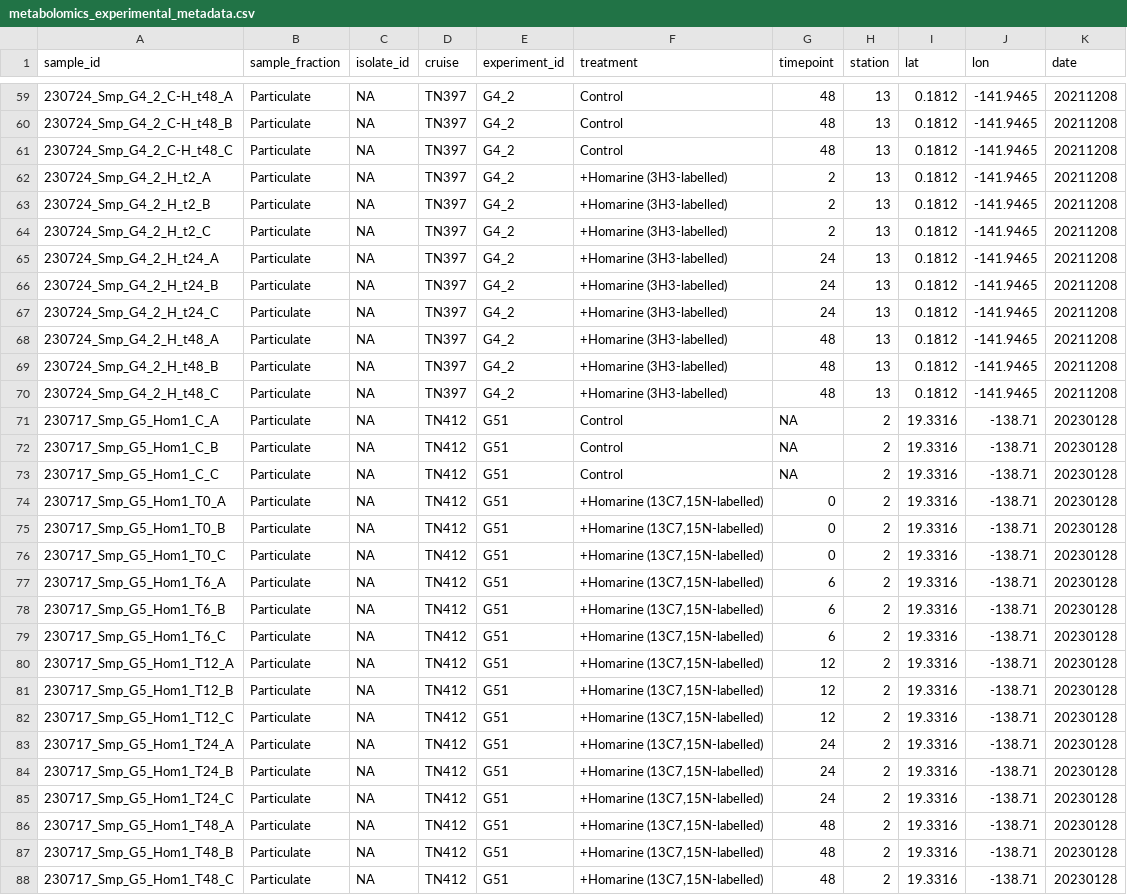
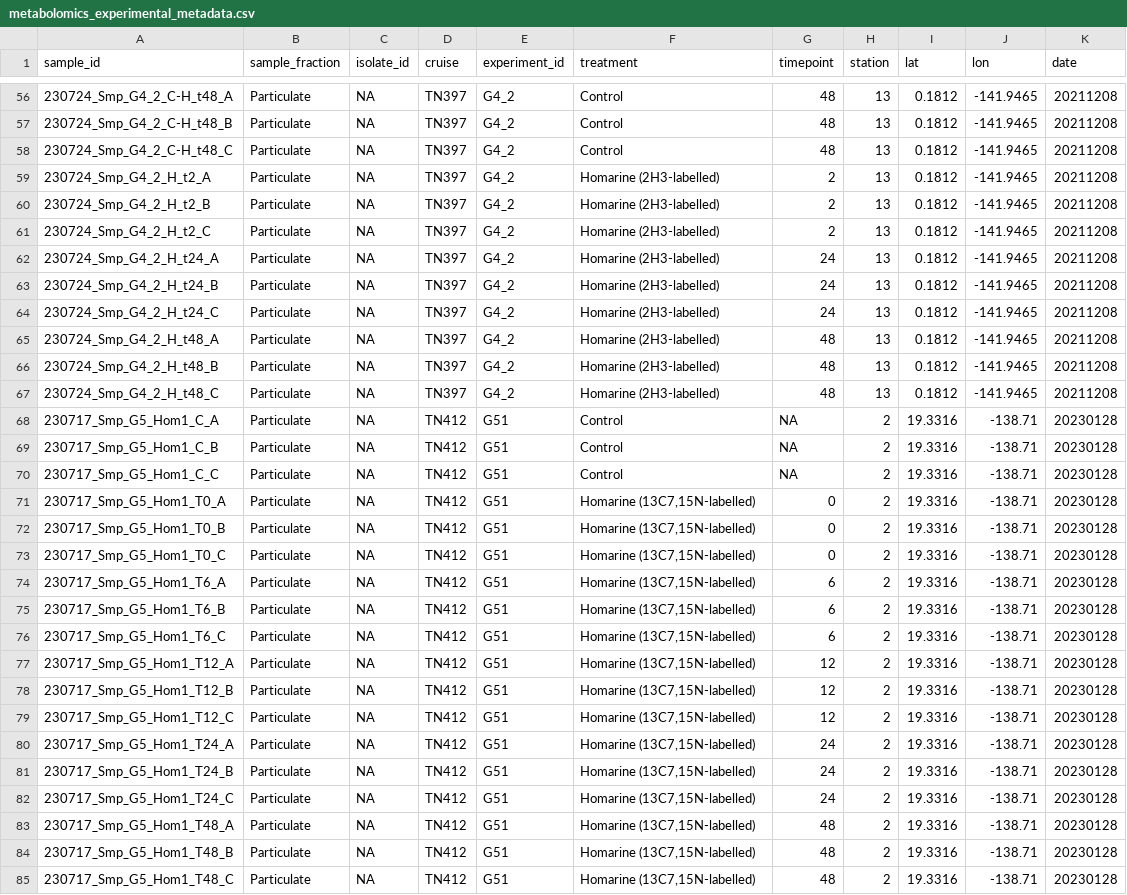
Before and after one commit to IngallsLabUW/Homarine_Catabolism_MS, a CSV file: tables/metabolomics_experimental_metadata.csv, drawn as a sheet; only a part is shown, gaps mark what is left out; the diff covers the shown part only.

```diff
--- a/tables/metabolomics_experimental_metadata.csv
+++ b/tables/metabolomics_experimental_metadata.csv
@@ -61,11 +58,11 @@ sample_id,sample_fraction,isolate_id,cruise,experiment_id,treatment,timepoint,st
 230724_Smp_G4_2_C-H_t48_C,Particulate,NA,TN397,G4_2,Control,48,13,0.1812,-141.9465,20211208
-230724_Smp_G4_2_H_t2_A,Particulate,NA,TN397,G4_2,+Homarine (3H3-labelled),2,13,0.1812,-141.9465,20211208
-230724_Smp_G4_2_H_t2_B,Particulate,NA,TN397,G4_2,+Homarine (3H3-labelled),2,13,0.1812,-141.9465,20211208
-230724_Smp_G4_2_H_t2_C,Particulate,NA,TN397,G4_2,+Homarine (3H3-labelled),2,13,0.1812,-141.9465,20211208
-230724_Smp_G4_2_H_t24_A,Particulate,NA,TN397,G4_2,+Homarine (3H3-labelled),24,13,0.1812,-141.9465,20211208
-230724_Smp_G4_2_H_t24_B,Particulate,NA,TN397,G4_2,+Homarine (3H3-labelled),24,13,0.1812,-141.9465,20211208
-230724_Smp_G4_2_H_t24_C,Particulate,NA,TN397,G4_2,+Homarine (3H3-labelled),24,13,0.1812,-141.9465,20211208
-230724_Smp_G4_2_H_t48_A,Particulate,NA,TN397,G4_2,+Homarine (3H3-labelled),48,13,0.1812,-141.9465,20211208
-230724_Smp_G4_2_H_t48_B,Particulate,NA,TN397,G4_2,+Homarine (3H3-labelled),48,13,0.1812,-141.9465,20211208
-230724_Smp_G4_2_H_t48_C,Particulate,NA,TN397,G4_2,+Homarine (3H3-labelled),48,13,0.1812,-141.9465,20211208
+230724_Smp_G4_2_H_t2_A,Particulate,NA,TN397,G4_2,Homarine (2H3-labelled),2,13,0.1812,-141.9465,20211208
+230724_Smp_G4_2_H_t2_B,Particulate,NA,TN397,G4_2,Homarine (2H3-labelled),2,13,0.1812,-141.9465,20211208
+230724_Smp_G4_2_H_t2_C,Particulate,NA,TN397,G4_2,Homarine (2H3-labelled),2,13,0.1812,-141.9465,20211208
+230724_Smp_G4_2_H_t24_A,Particulate,NA,TN397,G4_2,Homarine (2H3-labelled),24,13,0.1812,-141.9465,20211208
+230724_Smp_G4_2_H_t24_B,Particulate,NA,TN397,G4_2,Homarine (2H3-labelled),24,13,0.1812,-141.9465,20211208
+230724_Smp_G4_2_H_t24_C,Particulate,NA,TN397,G4_2,Homarine (2H3-labelled),24,13,0.1812,-141.9465,20211208
+230724_Smp_G4_2_H_t48_A,Particulate,NA,TN397,G4_2,Homarine (2H3-labelled),48,13,0.1812,-141.9465,20211208
+230724_Smp_G4_2_H_t48_B,Particulate,NA,TN397,G4_2,Homarine (2H3-labelled),48,13,0.1812,-141.9465,20211208
+230724_Smp_G4_2_H_t48_C,Particulate,NA,TN397,G4_2,Homarine (2H3-labelled),48,13,0.1812,-141.9465,20211208
 230717_Smp_G5_Hom1_C_A,Particulate,NA,TN412,G51,Control,NA,2,19.3316,-138.71,20230128
@@ -73,16 +70,16 @@ sample_id,sample_fraction,isolate_id,cruise,experiment_id,treatment,timepoint,st
 230717_Smp_G5_Hom1_C_C,Particulate,NA,TN412,G51,Control,NA,2,19.3316,-138.71,20230128
-230717_Smp_G5_Hom1_T0_A,Particulate,NA,TN412,G51,"+Homarine (13C7,15N-labelled)",0,2,19.3316,-138.71,20230128
-230717_Smp_G5_Hom1_T0_B,Particulate,NA,TN412,G51,"+Homarine (13C7,15N-labelled)",0,2,19.3316,-138.71,20230128
-230717_Smp_G5_Hom1_T0_C,Particulate,NA,TN412,G51,"+Homarine (13C7,15N-labelled)",0,2,19.3316,-138.71,20230128
-230717_Smp_G5_Hom1_T6_A,Particulate,NA,TN412,G51,"+Homarine (13C7,15N-labelled)",6,2,19.3316,-138.71,20230128
-230717_Smp_G5_Hom1_T6_B,Particulate,NA,TN412,G51,"+Homarine (13C7,15N-labelled)",6,2,19.3316,-138.71,20230128
-230717_Smp_G5_Hom1_T6_C,Particulate,NA,TN412,G51,"+Homarine (13C7,15N-labelled)",6,2,19.3316,-138.71,20230128
-230717_Smp_G5_Hom1_T12_A,Particulate,NA,TN412,G51,"+Homarine (13C7,15N-labelled)",12,2,19.3316,-138.71,20230128
-230717_Smp_G5_Hom1_T12_B,Particulate,NA,TN412,G51,"+Homarine (13C7,15N-labelled)",12,2,19.3316,-138.71,20230128
-230717_Smp_G5_Hom1_T12_C,Particulate,NA,TN412,G51,"+Homarine (13C7,15N-labelled)",12,2,19.3316,-138.71,20230128
-230717_Smp_G5_Hom1_T24_A,Particulate,NA,TN412,G51,"+Homarine (13C7,15N-labelled)",24,2,19.3316,-138.71,20230128
-230717_Smp_G5_Hom1_T24_B,Particulate,NA,TN412,G51,"+Homarine (13C7,15N-labelled)",24,2,19.3316,-138.71,20230128
-230717_Smp_G5_Hom1_T24_C,Particulate,NA,TN412,G51,"+Homarine (13C7,15N-labelled)",24,2,19.3316,-138.71,20230128
-230717_Smp_G5_Hom1_T48_A,Particulate,NA,TN412,G51,"+Homarine (13C7,15N-labelled)",48,2,19.3316,-138.71,20230128
-230717_Smp_G5_Hom1_T48_B,Particulate,NA,TN412,G51,"+Homarine (13C7,15N-labelled)",48,2,19.3316,-138.71,20230128
-230717_Smp_G5_Hom1_T48_C,Particulate,NA,TN412,G51,"+Homarine (13C7,15N-labelled)",48,2,19.3316,-138.71,20230128
+230717_Smp_G5_Hom1_T0_A,Particulate,NA,TN412,G51,"Homarine (13C7,15N-labelled)",0,2,19.3316,-138.71,20230128
+230717_Smp_G5_Hom1_T0_B,Particulate,NA,TN412,G51,"Homarine (13C7,15N-labelled)",0,2,19.3316,-138.71,20230128
+230717_Smp_G5_Hom1_T0_C,Particulate,NA,TN412,G51,"Homarine (13C7,15N-labelled)",0,2,19.3316,-138.71,20230128
+230717_Smp_G5_Hom1_T6_A,Particulate,NA,TN412,G51,"Homarine (13C7,15N-labelled)",6,2,19.3316,-138.71,20230128
+230717_Smp_G5_Hom1_T6_B,Particulate,NA,TN412,G51,"Homarine (13C7,15N-labelled)",6,2,19.3316,-138.71,20230128
+230717_Smp_G5_Hom1_T6_C,Particulate,NA,TN412,G51,"Homarine (13C7,15N-labelled)",6,2,19.3316,-138.71,20230128
+230717_Smp_G5_Hom1_T12_A,Particulate,NA,TN412,G51,"Homarine (13C7,15N-labelled)",12,2,19.3316,-138.71,20230128
+230717_Smp_G5_Hom1_T12_B,Particulate,NA,TN412,G51,"Homarine (13C7,15N-labelled)",12,2,19.3316,-138.71,20230128
+230717_Smp_G5_Hom1_T12_C,Particulate,NA,TN412,G51,"Homarine (13C7,15N-labelled)",12,2,19.3316,-138.71,20230128
+230717_Smp_G5_Hom1_T24_A,Particulate,NA,TN412,G51,"Homarine (13C7,15N-labelled)",24,2,19.3316,-138.71,20230128
+230717_Smp_G5_Hom1_T24_B,Particulate,NA,TN412,G51,"Homarine (13C7,15N-labelled)",24,2,19.3316,-138.71,20230128
+230717_Smp_G5_Hom1_T24_C,Particulate,NA,TN412,G51,"Homarine (13C7,15N-labelled)",24,2,19.3316,-138.71,20230128
+230717_Smp_G5_Hom1_T48_A,Particulate,NA,TN412,G51,"Homarine (13C7,15N-labelled)",48,2,19.3316,-138.71,20230128
+230717_Smp_G5_Hom1_T48_B,Particulate,NA,TN412,G51,"Homarine (13C7,15N-labelled)",48,2,19.3316,-138.71,20230128
+230717_Smp_G5_Hom1_T48_C,Particulate,NA,TN412,G51,"Homarine (13C7,15N-labelled)",48,2,19.3316,-138.71,20230128
```
Also changed, not shown: 3 removed rows and 72 edited cells elsewhere in this file, data/intermediate/metabolomics/mf_info_curated.csv, tables/metabolomics_experiments_targeted_results.csv, 1 other file.
